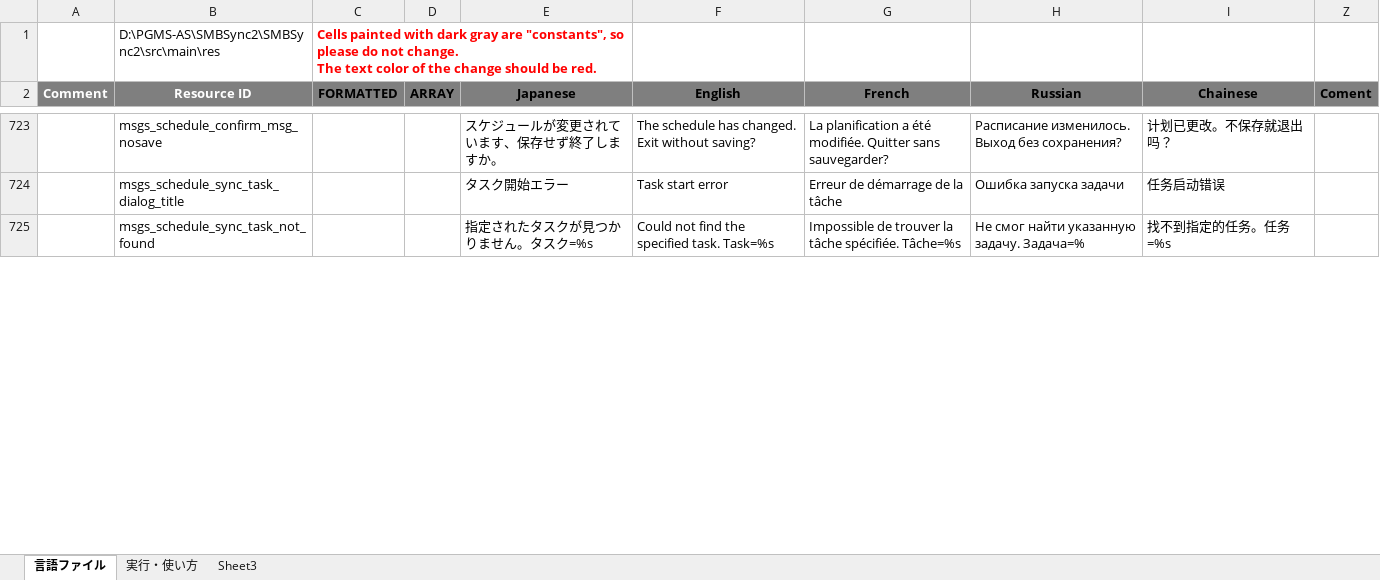
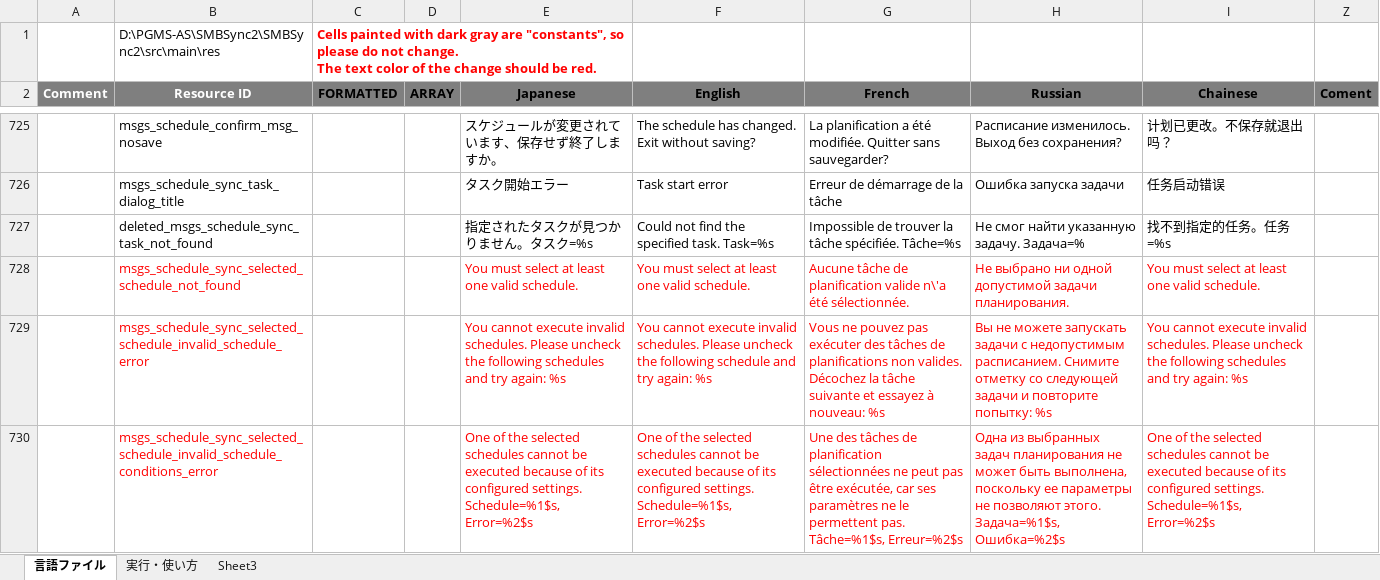
Before and after one commit to Sentaroh/SMBSync2, an Excel workbook: message_translation.xlsm, sheet 言語ファイル, drawn as a sheet; only a part is shown, gaps mark what is left out; values as stored, in another font and other column widths than the file's, no borders; charts and pictures not drawn; addresses are those after the commit; the diff covers the shown part only; the diff names each change by its address in the sheet, - before the commit and + after, or states it on an @@ line.

Commit message:
Apply "Fix various bugs related to the new execute schedule buttons #184"

```diff
--- a/message_translation.xlsm (sheet 言語ファイル)
+++ b/message_translation.xlsm (sheet 言語ファイル)
-B727 (Resource ID): msgs_schedule_sync_task_not_found
+B727 (Resource ID): deleted_msgs_schedule_sync_task_not_found
+row 728:  | msgs_schedule_sync_selected_schedule_not_found |  |  | You must select at least one valid schedule. | You must select at least one valid schedule. | Aucune tâche de planification valide n\'a été sélectionnée. | Не выбрано ни одной допустимой задачи планирования. | You must select at least one valid schedule.
+row 729:  | msgs_schedule_sync_selected_schedule_invalid_schedule_error |  |  | You cannot execute invalid schedules. Please uncheck the following schedules and try again: %s | You cannot execute invalid schedules. Please uncheck the following schedule and try again: %s | Vous ne pouvez pas exécuter des tâches de planifications non valides. Décochez la tâche suivante et essayez à nouveau: %s | Вы не можете запускать задачи с недопустимым расписанием. Снимите отметку со следующей задачи и повторите попытку: %s | You cannot execute invalid schedules. Please uncheck the following schedules and try again: %s
+row 730:  | msgs_schedule_sync_selected_schedule_invalid_schedule_conditions_error |  |  | One of the selected schedules cannot be executed because of its configured settings. Schedule=%1$s, Error=%2$s | One of the selected schedules cannot be executed because of its configured settings. Schedule=%1$s, Error=%2$s | Une des tâches de planification sélectionnées ne peut pas être exécutée, car ses paramètres ne le permettent pas. Tâche=%1$s, Erreur=%2$s | Одна из выбранных задач планирования не может быть выполнена, поскольку ее параметры не позволяют этого. Задача=%1$s, Ошибка=%2$s | One of the selected schedules cannot be executed because of its configured settings. Schedule=%1$s, Error=%2$s
```
Also changed, not shown: 4 added rows, 29 edited cells and cell formats elsewhere in this sheet, charts or pictures, 10 other files.
